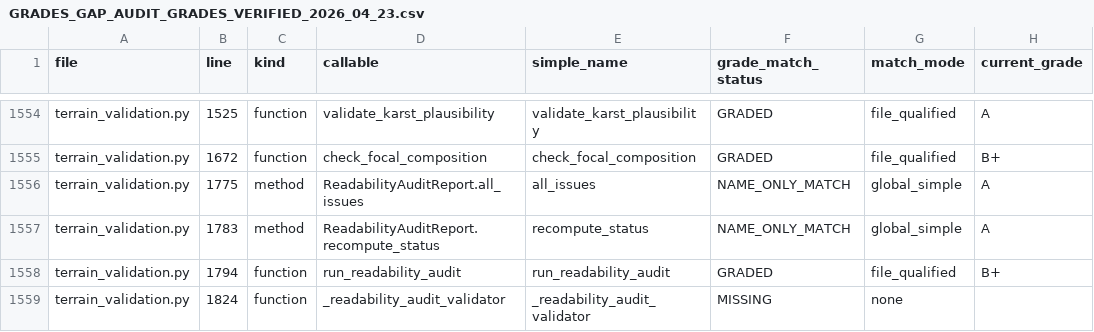
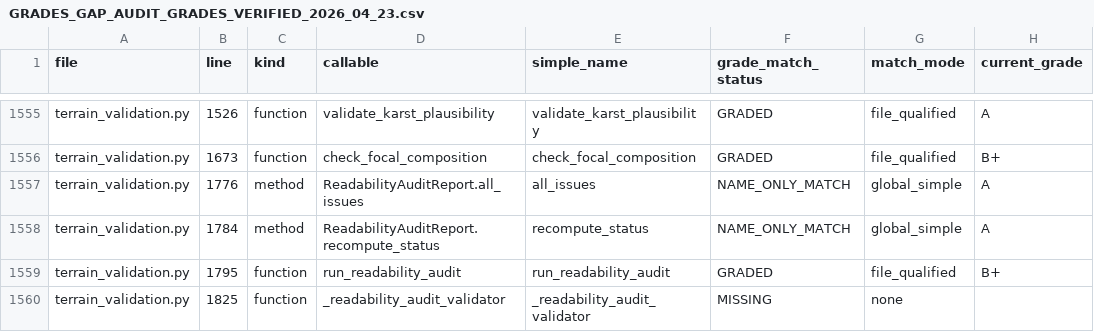
Before and after one commit to Sharks820/veilbreakers-terrain, a CSV file: output/spreadsheet/GRADES_GAP_AUDIT_GRADES_VERIFIED_2026_04_23.csv, drawn as a sheet; only a part is shown, gaps mark what is left out; addresses are those after the commit; the diff covers the shown part only; the diff names each change by its address in the sheet, - before the commit and + after, or states it on an @@ line.

```diff
--- a/output/spreadsheet/GRADES_GAP_AUDIT_GRADES_VERIFIED_2026_04_23.csv
+++ b/output/spreadsheet/GRADES_GAP_AUDIT_GRADES_VERIFIED_2026_04_23.csv
-B1555 (line): 1525
+B1555 (line): 1526
-B1556 (line): 1672
+B1556 (line): 1673
-B1557 (line): 1775
+B1557 (line): 1776
-B1558 (line): 1783
+B1558 (line): 1784
-B1559 (line): 1794
+B1559 (line): 1795
-B1560 (line): 1824
+B1560 (line): 1825
```
Also changed, not shown: 2 added rows and 38 edited cells elsewhere in this file, 6 other files.
